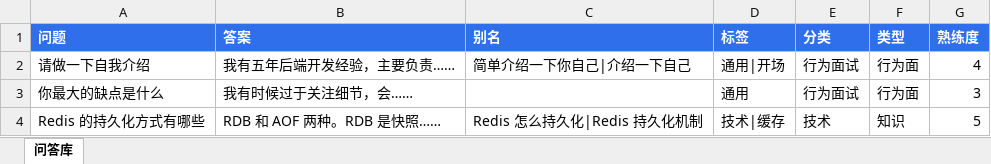
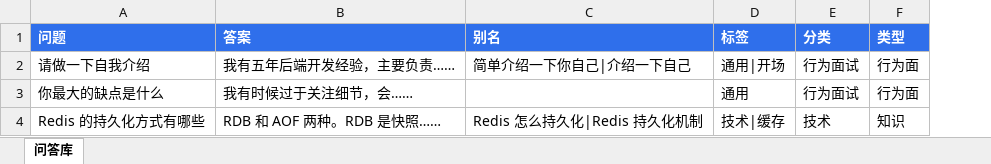
Before and after one commit to hu-qi-jia/FUCKINTERVIEW, an Excel workbook: web/client/public/qa-template.xlsx, sheet 问答库, drawn as a sheet; values as stored, in another font and other column widths than the file's, no borders; the diff names each change by its address in the sheet, - before the commit and + after, or states it on an @@ line.

```diff
--- a/web/client/public/qa-template.xlsx (sheet 问答库)
+++ b/web/client/public/qa-template.xlsx (sheet 问答库)
-column G (熟练度), rows 2-4: 4 | 3 | 5
```
Also changed, not shown: 13 other files.
